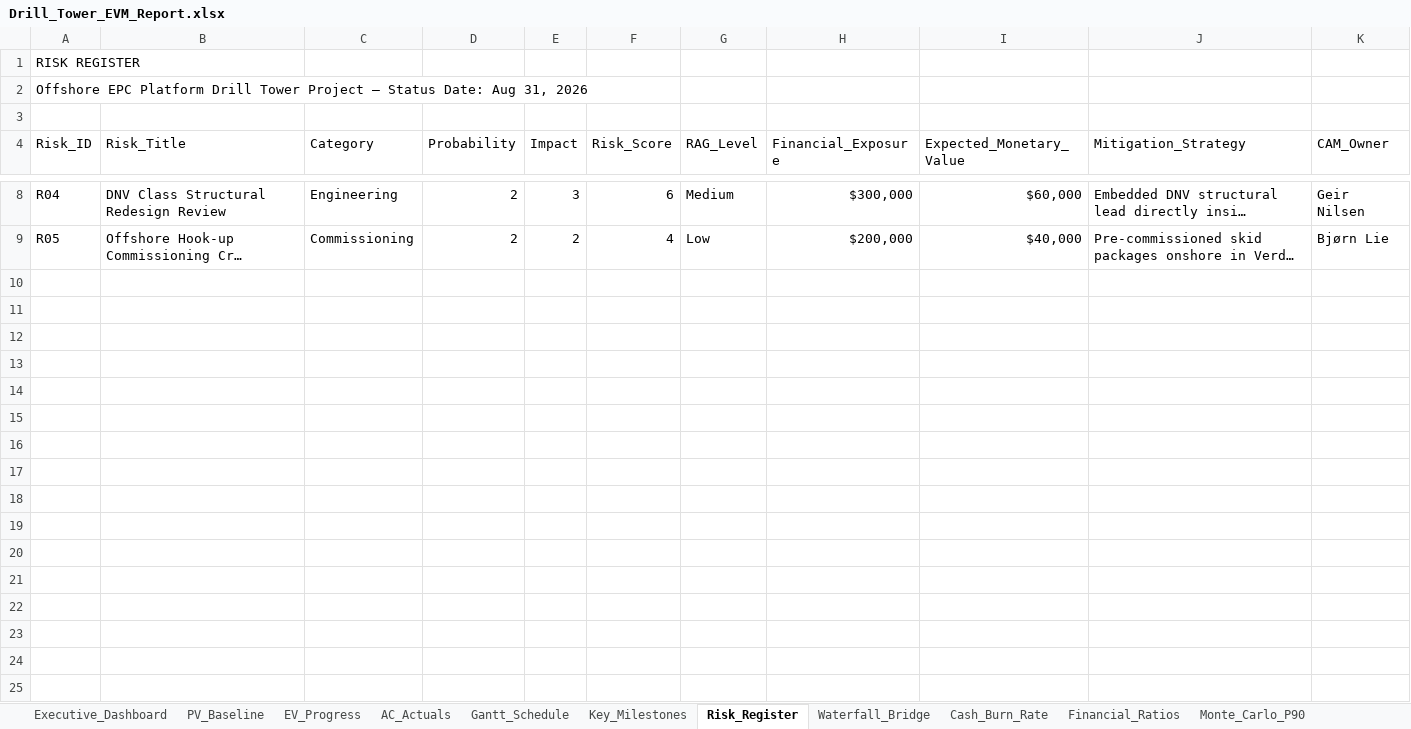
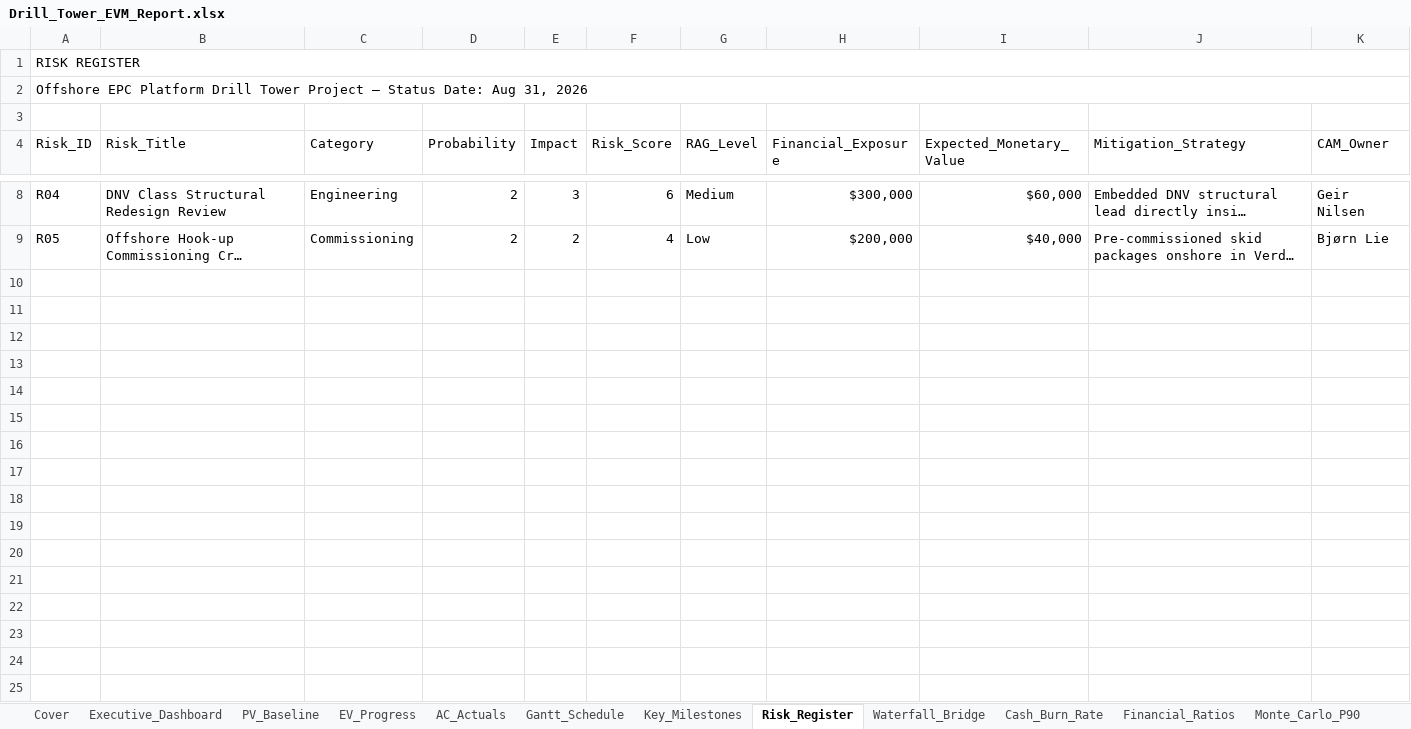
Before and after one commit to Frank-Ellingsen/North-Sea-Oil-Platform-Drill-Tower-Construction, an Excel workbook: 01_raw_data/Drill_Tower_EVM_Report.xlsx, sheet Risk_Register, drawn as a sheet; only a part is shown, gaps mark what is left out; long unchanged cells end in …; values as stored, in another font and other column widths than the file's, no cell formats; charts and pictures not drawn; the diff covers the shown part only; the diff names each change by its address in the sheet, - before the commit and + after, or states it on an @@ line.

```diff
--- a/01_raw_data/Drill_Tower_EVM_Report.xlsx (sheet Risk_Register)
+++ b/01_raw_data/Drill_Tower_EVM_Report.xlsx (sheet Risk_Register)
+sheet tab: Cover
+A1:K1 merged
+A2:K2 merged
+row 10: (empty)
+row 11: (empty)
+row 12: (empty)
+row 13: (empty)
+row 14: (empty)
+row 15: (empty)
+row 16: (empty)
+row 17: (empty)
+row 18: (empty)
+row 19: (empty)
+row 20: (empty)
+row 21: (empty)
+row 22: (empty)
+row 23: (empty)
+row 24: (empty)
+row 25: (empty)
```
Also changed, not shown: 16 added rows elsewhere in this sheet, sheet AC_Actuals, sheet PV_Baseline, sheet EV_Progress, sheet Key_Milestones, sheet Waterfall_Bridge, sheet Monte_Carlo_P90, 4 more sheets, cell formats, charts or pictures, 6 other files.
